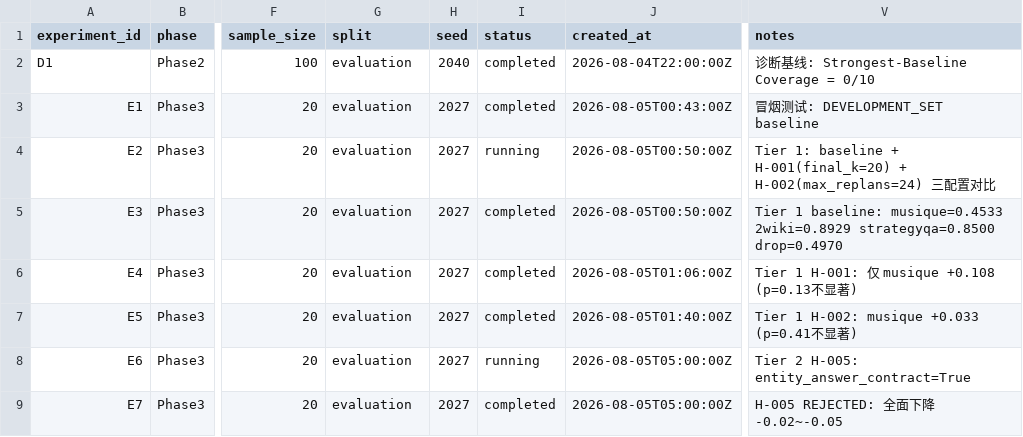
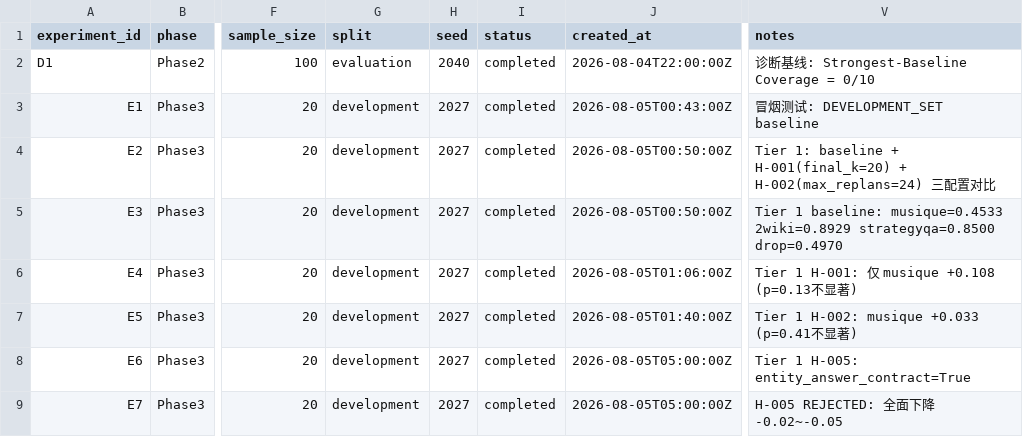
Before and after one commit to Meng0329/SlotRAG, a CSV file: research/EXPERIMENT_LEDGER.csv, drawn as a sheet; only a part is shown, gaps mark what is left out; the diff names each change by its address in the sheet, - before the commit and + after, or states it on an @@ line.

Commit message:
fix(phase3r): ledger consistency, hypothesis reclassification, STOP_REPORT provisional
- E2/E6 status: running -> completed
- E1-E7 split: evaluation -> development
- E6 Tier: Tier 2 -> Tier 1
- H-004: provisionally_supported_pending_stage_audit
- H-001/H-002/H-005: fine-grained reclassification
- STOP_REPORT: marked PROVIsIONAL

```diff
--- a/research/EXPERIMENT_LEDGER.csv
+++ b/research/EXPERIMENT_LEDGER.csv
-G3:G9 (split): evaluation
+G3:G9 (split): development
-I4 (status): running
+I4 (status): completed
-I8 (status): running
+I8 (status): completed
-V8 (notes): Tier 2 H-005: entity_answer_contract=True
+V8 (notes): Tier 1 H-005: entity_answer_contract=True
```
Also changed, not shown: 3 other files.
